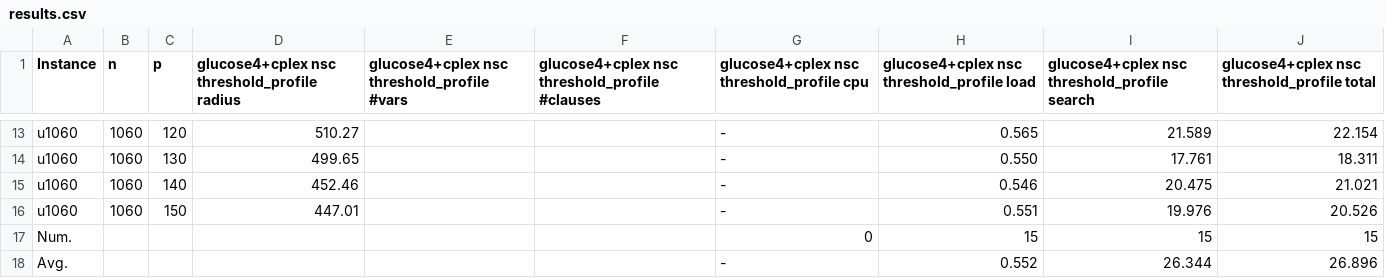
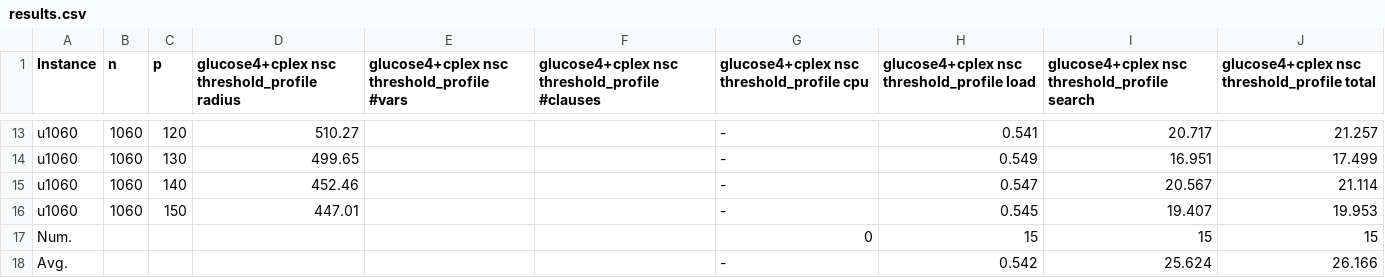
Before and after one commit to djnhngocduc/P-Center, a CSV file: results/results/results.csv, drawn as a sheet; only a part is shown, gaps mark what is left out; removed rows and columns are numbered as before the commit, all else as after; the diff covers the shown part only; the diff names each change by its address in the sheet, - before the commit and + after, or states it on an @@ line.

```diff
--- a/results/results/results.csv
+++ b/results/results/results.csv
-H13: 0.565
+H13: 0.541
-I13: 21.589
+I13: 20.717
-J13: 22.154
+J13: 21.257
-H14: 0.550
+H14: 0.549
-I14: 17.761
+I14: 16.951
-J14: 18.311
+J14: 17.499
-H15: 0.546
+H15: 0.547
-I15: 20.475
+I15: 20.567
-J15: 21.021
+J15: 21.114
-H16: 0.551
+H16: 0.545
-I16: 19.976
+I16: 19.407
-J16: 20.526
+J16: 19.953
-row 18: Avg. |  |  |  |  |  | - | 0.552 | 26.344 | 26.896
+row 18: Avg. |  |  |  |  |  | - | 0.542 | 25.624 | 26.166
```
Also changed, not shown: 32 edited cells elsewhere in this file, 2 other files.
